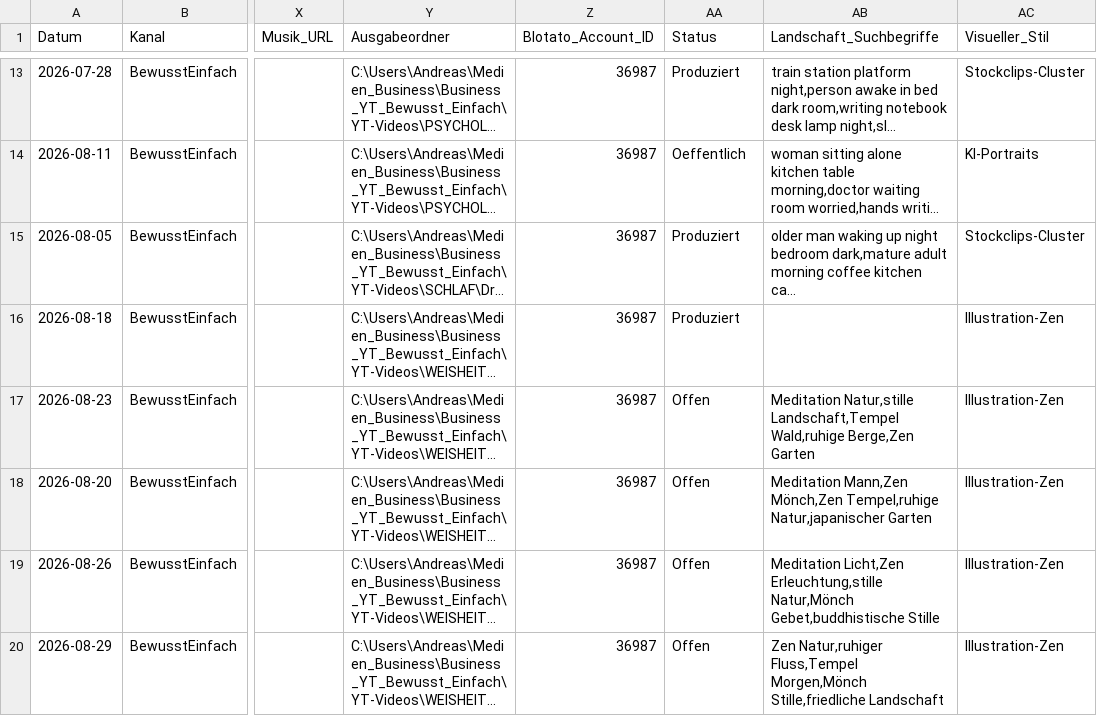
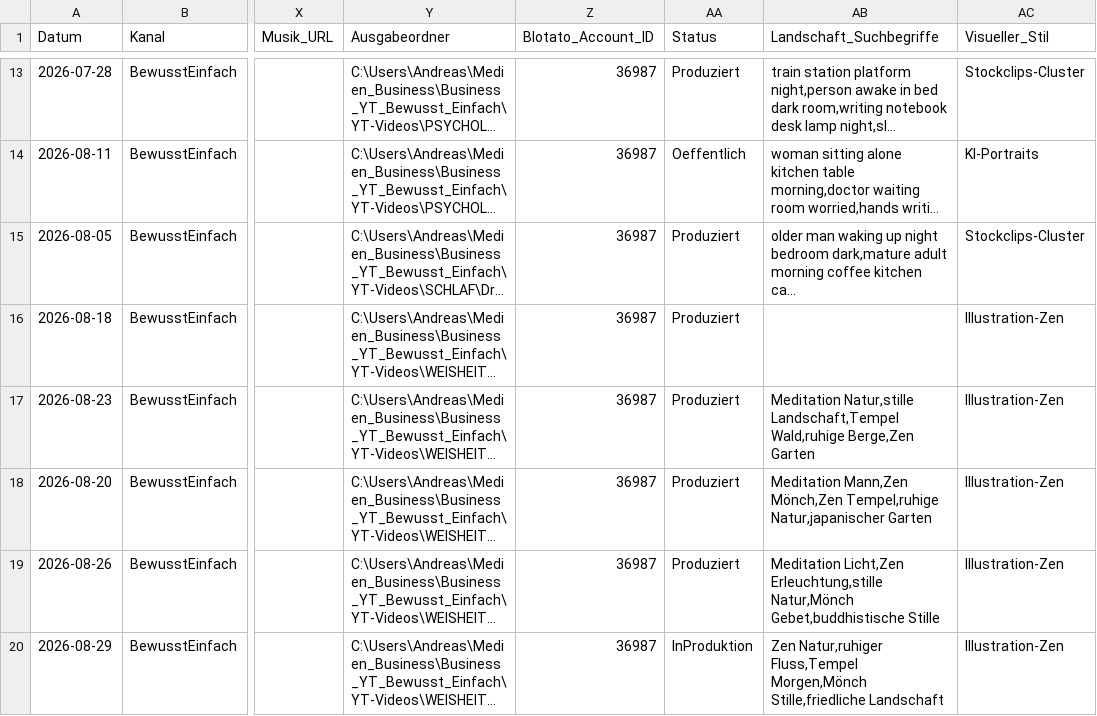
Before and after one commit to anstock-58/instagram-autopilot, a CSV file: outputs/youtube-produktion/video-contentplan.csv, drawn as a sheet; only a part is shown, gaps mark what is left out; long unchanged cells end in …; the diff names each change by its address in the sheet, - before the commit and + after, or states it on an @@ line.

```diff
--- a/outputs/youtube-produktion/video-contentplan.csv
+++ b/outputs/youtube-produktion/video-contentplan.csv
-AA17:AA19 (Status): Offen
+AA17:AA19 (Status): Produziert
-AA20 (Status): Offen
+AA20 (Status): InProduktion
```
Also changed, not shown: 2 other files.
